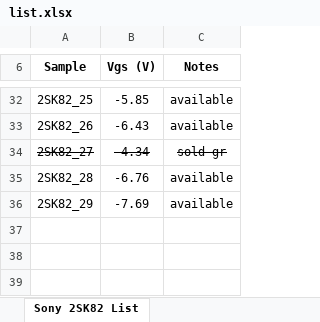
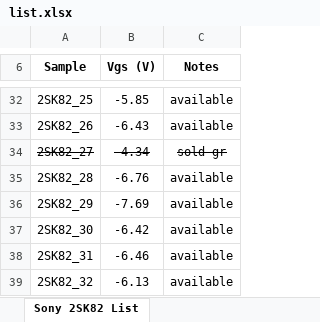
Before and after one commit to mbrennwa/curvetracedata, an Excel workbook: 2SK82/list.xlsx, sheet Sony 2SK82 List, drawn as a sheet; only a part is shown, gaps mark what is left out; values as stored, in another font and other column widths than the file's, no borders; the diff names each change by its address in the sheet, - before the commit and + after, or states it on an @@ line.

```diff
--- a/2SK82/list.xlsx (sheet Sony 2SK82 List)
+++ b/2SK82/list.xlsx (sheet Sony 2SK82 List)
+row 37: 2SK82_30 | -6.42 | available
+row 38: 2SK82_31 | -6.46 | available
+row 39: 2SK82_32 | -6.13 | available
```
